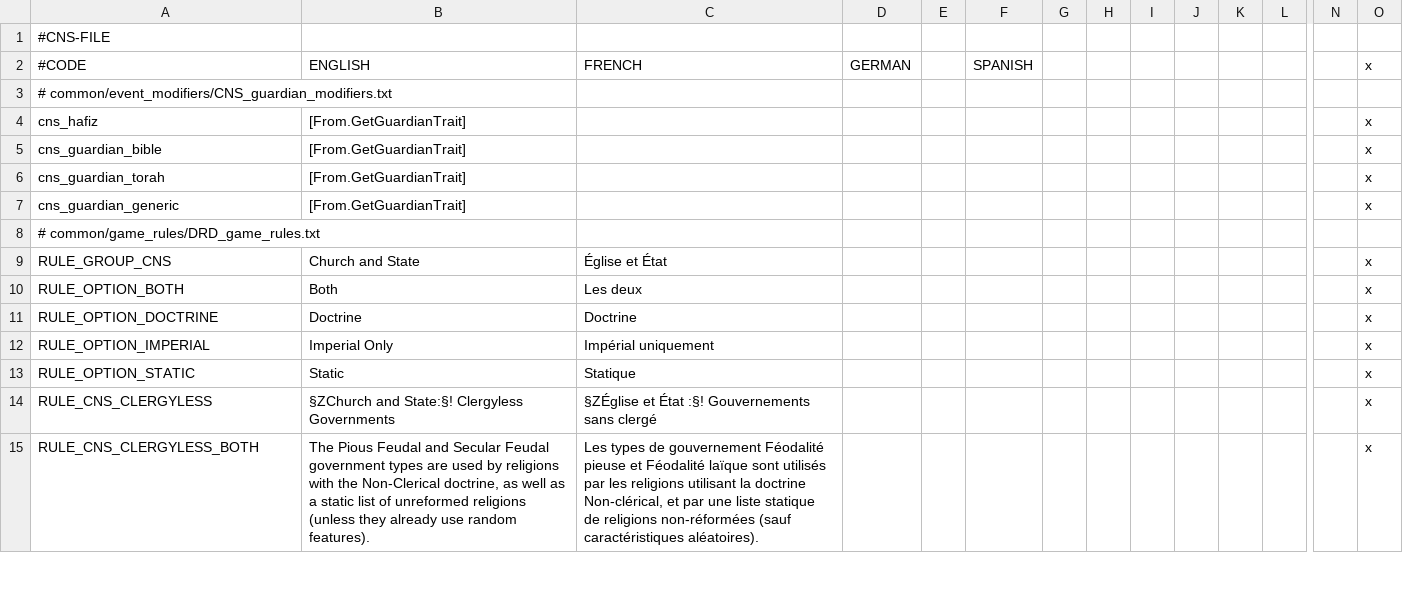
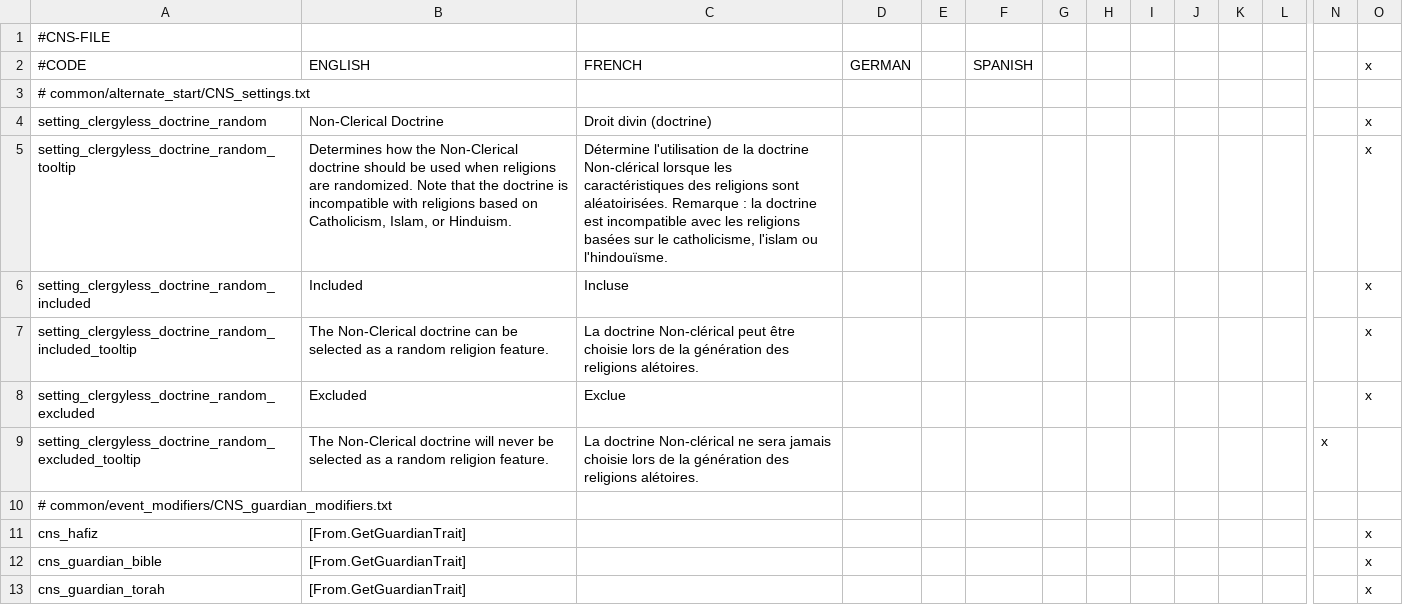
Before and after one commit to Murdim/church_and_state, a CSV file: localisation/CNS.csv, drawn as a sheet; only a part is shown, gaps mark what is left out; the shorter side is filled out with more unchanged rows; rows hold the shown columns only; the diff names each change by its address in the sheet, - before the commit and + after, or states it on an @@ line.

Commit message:
Add alternate start setting

```diff
--- a/localisation/CNS.csv
+++ b/localisation/CNS.csv
+row 3: # common/alternate_start/CNS_settings.txt
+row 4: setting_clergyless_doctrine_random | Non-Clerical Doctrine | Droit divin (doctrine) |  |  |  |  |  |  |  |  |  |  | x
+row 5: setting_clergyless_doctrine_random_tooltip | Determines how the Non-Clerical doctrine should be used when religions are randomized. Note that the doctrine is incompatible with religions based on Catholicism, Islam, or Hinduism. | Détermine l'utilisation de la doctrine Non-clérical lorsque les caractéristiques des religions sont aléatoirisées. Remarque : la doctrine est incompatible avec les religions basées sur le catholicisme, l'islam ou l'hindouïsme. |  |  |  |  |  |  |  |  |  |  | x
+row 6: setting_clergyless_doctrine_random_included | Included | Incluse |  |  |  |  |  |  |  |  |  |  | x
+row 7: setting_clergyless_doctrine_random_included_tooltip | The Non-Clerical doctrine can be selected as a random religion feature. | La doctrine Non-clérical peut être choisie lors de la génération des religions alétoires. |  |  |  |  |  |  |  |  |  |  | x
+row 8: setting_clergyless_doctrine_random_excluded | Excluded | Exclue |  |  |  |  |  |  |  |  |  |  | x
+row 9: setting_clergyless_doctrine_random_excluded_tooltip | The Non-Clerical doctrine will never be selected as a random religion feature. | La doctrine Non-clérical ne sera jamais choisie lors de la génération des religions alétoires. |  |  |  |  |  |  |  |  |  | x
```
Also changed, not shown: 3 other files.
